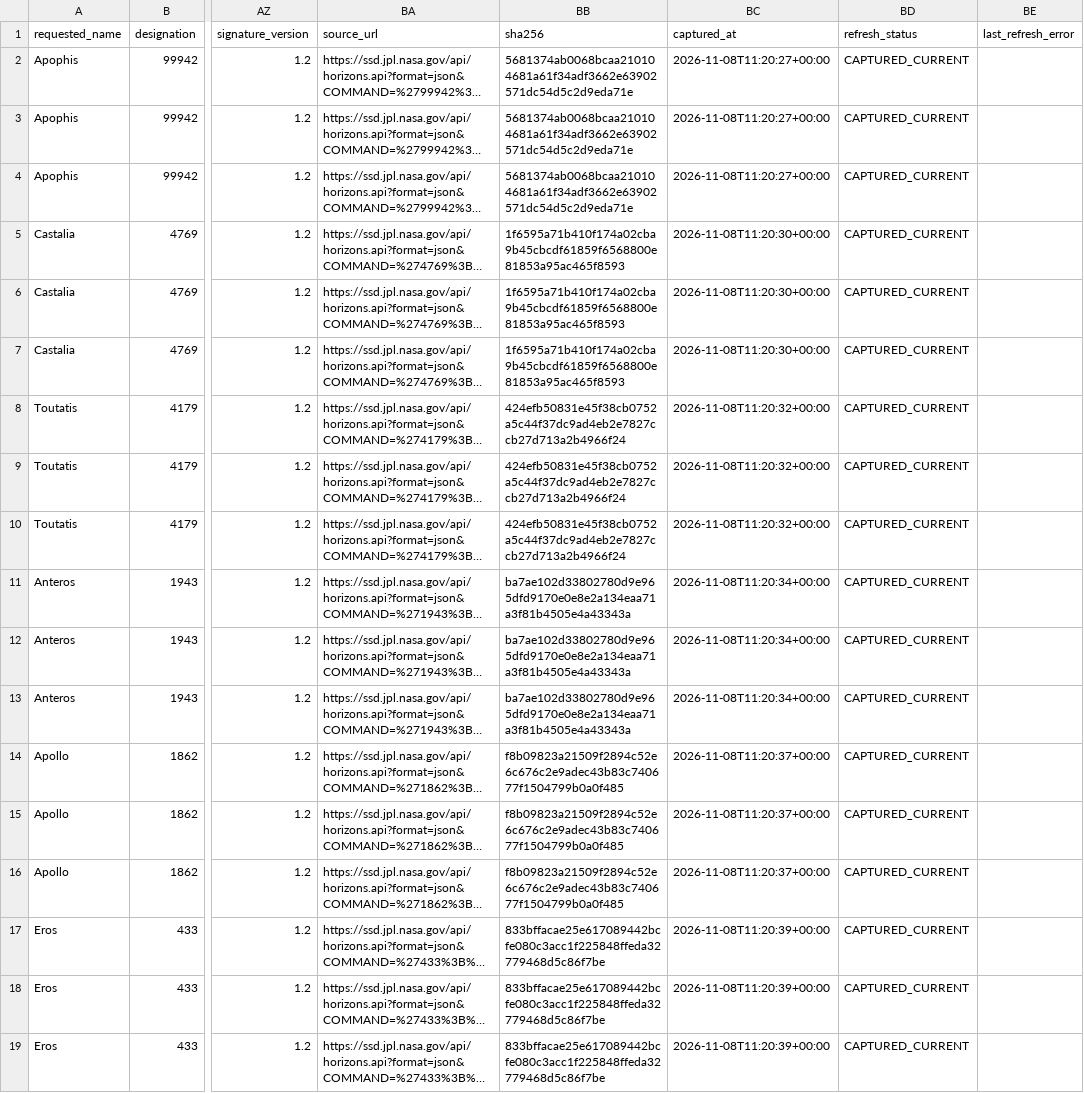
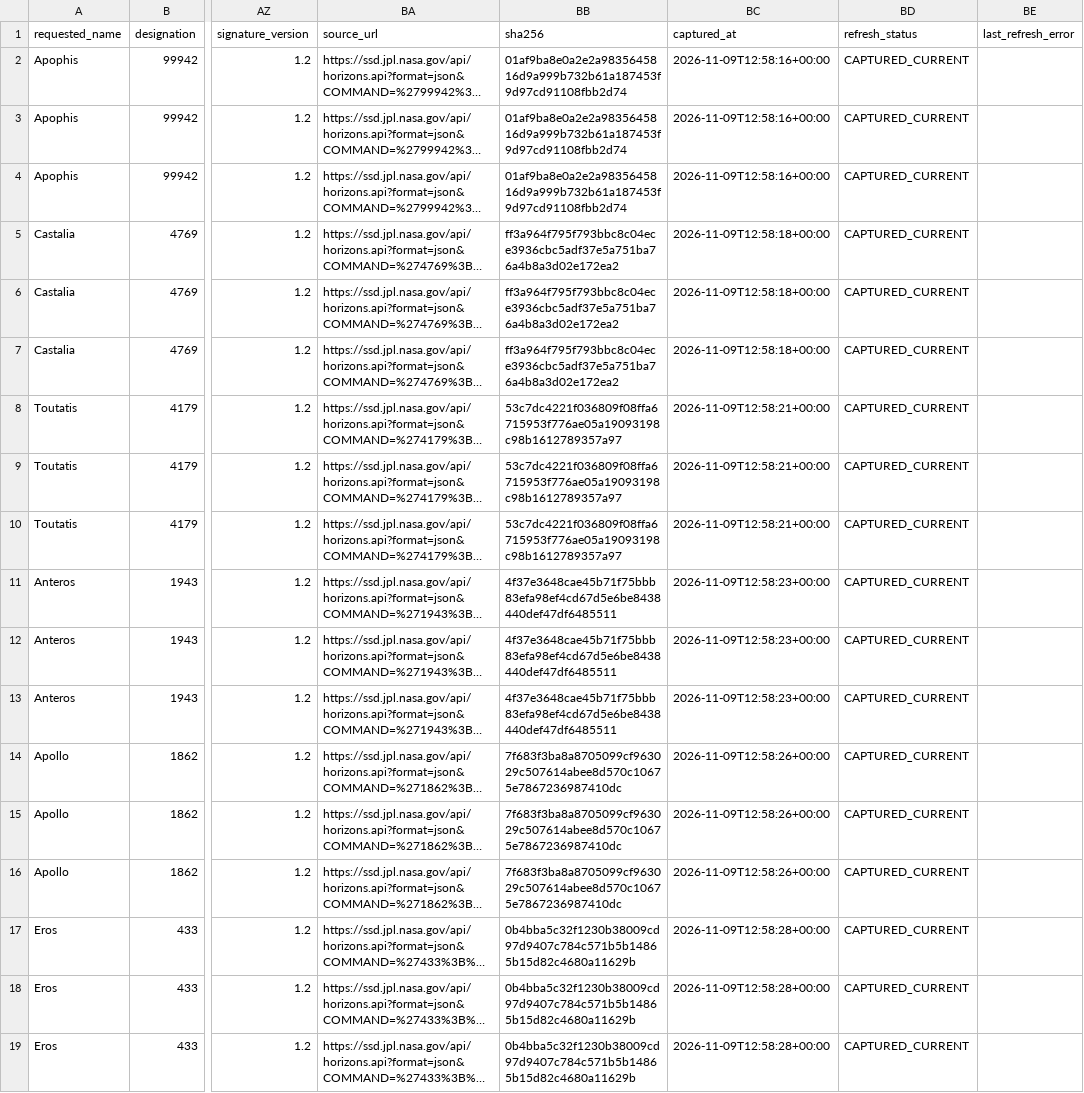
Before and after one commit to achillesromer-coder/Data, a CSV file: data/jpl/horizons/latest/summary.csv, drawn as a sheet; only a part is shown, gaps mark what is left out; long unchanged cells end in …; the diff names each change by its address in the sheet, - before the commit and + after, or states it on an @@ line.

```diff
--- a/data/jpl/horizons/latest/summary.csv
+++ b/data/jpl/horizons/latest/summary.csv
-BB2:BB4 (sha256): 5681374ab0068bcaa210104681a61f34adf3662e63902571dc54d5c2d9eda71e
+BB2:BB4 (sha256): 01af9ba8e0a2e2a9835645816d9a999b732b61a187453f9d97cd91108fbb2d74
-BC2:BC4 (captured_at): 2026-11-08T11:20:27+00:00
+BC2:BC4 (captured_at): 2026-11-09T12:58:16+00:00
-BB5:BB7 (sha256): 1f6595a71b410f174a02cba9b45cbcdf61859f6568800e81853a95ac465f8593
+BB5:BB7 (sha256): ff3a964f795f793bbc8c04ece3936cbc5adf37e5a751ba76a4b8a3d02e172ea2
-BC5:BC7 (captured_at): 2026-11-08T11:20:30+00:00
+BC5:BC7 (captured_at): 2026-11-09T12:58:18+00:00
-BB8:BB10 (sha256): 424efb50831e45f38cb0752a5c44f37dc9ad4eb2e7827ccb27d713a2b4966f24
+BB8:BB10 (sha256): 53c7dc4221f036809f08ffa6715953f776ae05a19093198c98b1612789357a97
-BC8:BC10 (captured_at): 2026-11-08T11:20:32+00:00
+BC8:BC10 (captured_at): 2026-11-09T12:58:21+00:00
-BB11:BB13 (sha256): ba7ae102d33802780d9e965dfd9170e0e8e2a134eaa71a3f81b4505e4a43343a
+BB11:BB13 (sha256): 4f37e3648cae45b71f75bbb83efa98ef4cd67d5e6be8438440def47df6485511
-BC11:BC13 (captured_at): 2026-11-08T11:20:34+00:00
+BC11:BC13 (captured_at): 2026-11-09T12:58:23+00:00
-BB14:BB16 (sha256): f8b09823a21509f2894c52e6c676c2e9adec43b83c740677f1504799b0a0f485
+BB14:BB16 (sha256): 7f683f3ba8a8705099cf963029c507614abee8d570c10675e7867236987410dc
-BC14:BC16 (captured_at): 2026-11-08T11:20:37+00:00
+BC14:BC16 (captured_at): 2026-11-09T12:58:26+00:00
-BB17:BB19 (sha256): 833bffacae25e617089442bcfe080c3acc1f225848ffeda32779468d5c86f7be
+BB17:BB19 (sha256): 0b4bba5c32f1230b38009cd97d9407c784c571b5b14865b15d82c4680a11629b
-BC17:BC19 (captured_at): 2026-11-08T11:20:39+00:00
+BC17:BC19 (captured_at): 2026-11-09T12:58:28+00:00
```
Also changed, not shown: data/jpl/horizons/uncertainty/latest/summary.csv, data/jpl/neighbours/horizons/latest/summary.csv, 47 other files.
